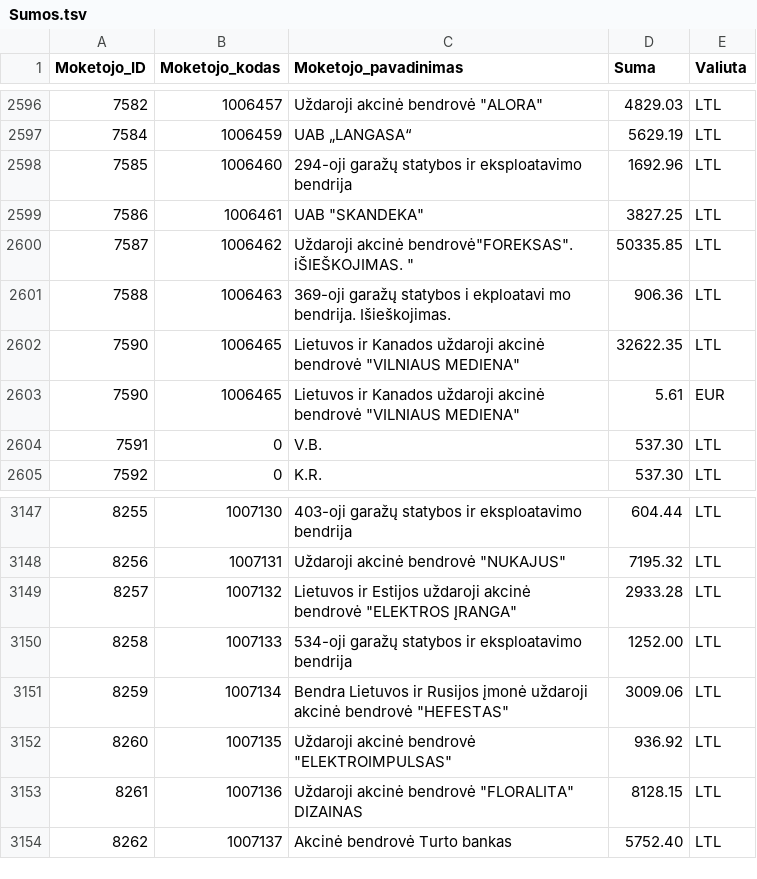
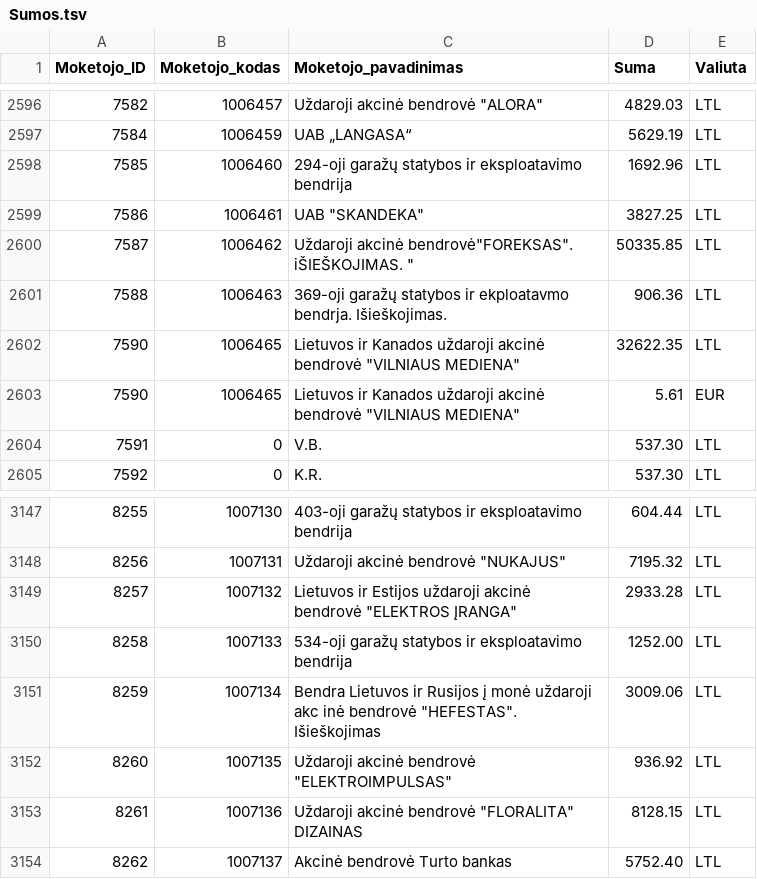
Before and after one commit to vilnius/zemesnuomossutartys, a TSV file: data/Sumos.tsv, drawn as a sheet; only a part is shown, gaps mark what is left out.

Commit message:
update

```diff
--- a/data/Sumos.tsv
+++ b/data/Sumos.tsv
@@ -2600,3 +2600,3 @@
 7587	1006462	Uždaroji akcinė bendrovė"FOREKSAS". iŠIEŠKOJIMAS.  "	50335.85	LTL
-7588	1006463	369-oji garažų statybos i  ekploatavi mo bendrija. Išieškojimas.	906.36	LTL
+7588	1006463	369-oji garažų statybos ir ekploatavmo bendrja. Išieškojimas.	906.36	LTL
 7590	1006465	Lietuvos ir Kanados uždaroji akcinė bendrovė "VILNIAUS MEDIENA"	32622.35	LTL
@@ -3150,3 +3150,3 @@
 8258	1007133	534-oji garažų statybos ir eksploatavimo bendrija	1252.00	LTL
-8259	1007134	Bendra Lietuvos ir Rusijos įmonė uždaroji akcinė bendrovė "HEFESTAS"	3009.06	LTL
+8259	1007134	Bendra Lietuvos ir Rusijos į monė uždaroji akc inė bendrovė "HEFESTAS". Išieškojimas	3009.06	LTL
 8260	1007135	Uždaroji akcinė bendrovė "ELEKTROIMPULSAS"	936.92	LTL
```
